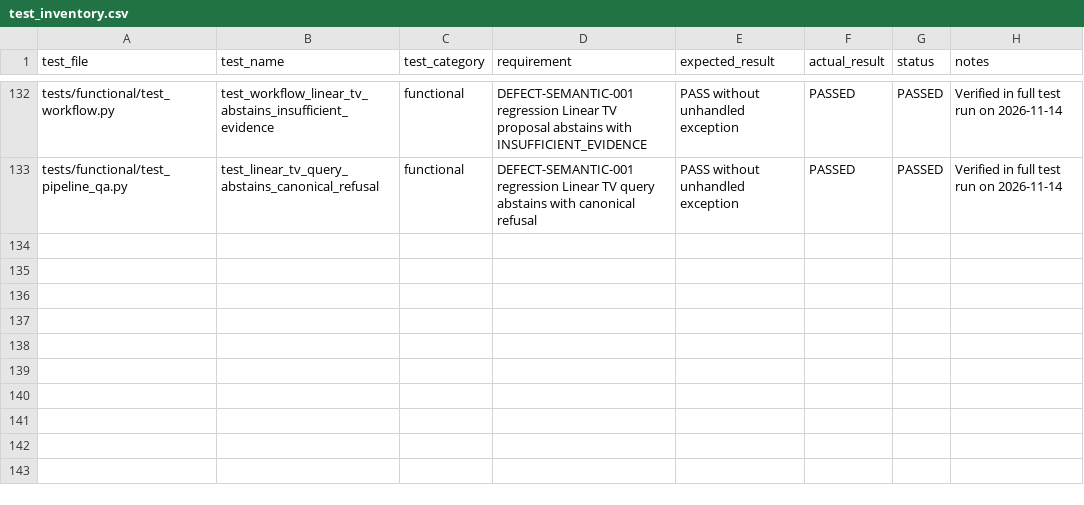
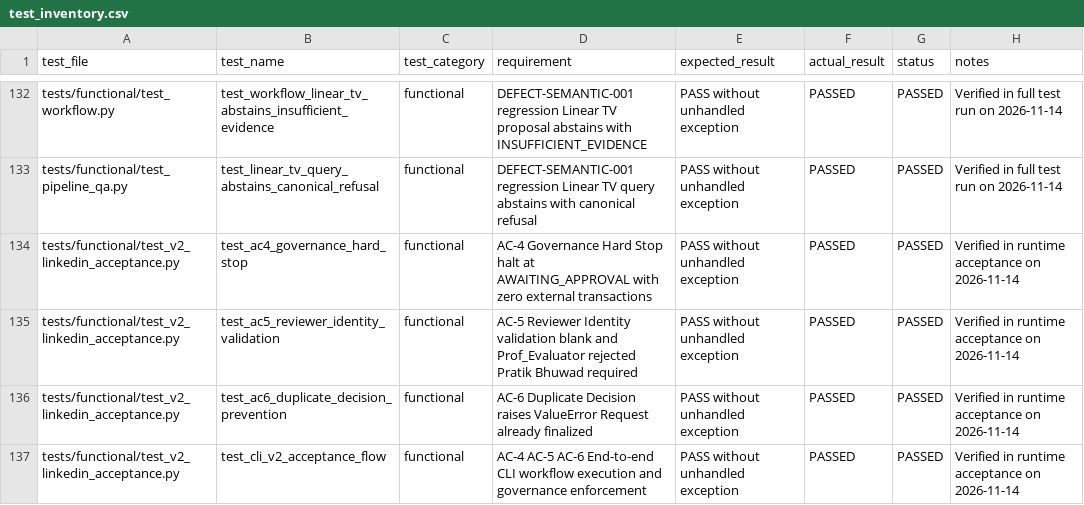
Before and after one commit to Rupam072006/evidence-grounded-rag, a CSV file: evidence_packet/test_inventory.csv, drawn as a sheet; only a part is shown, gaps mark what is left out.

Commit message:
feat(v2-acceptance): implement AC-4, AC-5, and AC-6 LinkedIn campaign acceptance verification

```diff
--- a/evidence_packet/test_inventory.csv
+++ b/evidence_packet/test_inventory.csv
@@ -133 +133,5 @@ tests/functional/test_workflow.py,test_workflow_linear_tv_abstains_insufficient_
 tests/functional/test_pipeline_qa.py,test_linear_tv_query_abstains_canonical_refusal,functional,DEFECT-SEMANTIC-001 regression Linear TV query abstains with canonical refusal,PASS without unhandled exception,PASSED,PASSED,Verified in full test run on 2026-11-14
+tests/functional/test_v2_linkedin_acceptance.py,test_ac4_governance_hard_stop,functional,AC-4 Governance Hard Stop halt at AWAITING_APPROVAL with zero external transactions,PASS without unhandled exception,PASSED,PASSED,Verified in runtime acceptance on 2026-11-14
+tests/functional/test_v2_linkedin_acceptance.py,test_ac5_reviewer_identity_validation,functional,AC-5 Reviewer Identity validation blank and Prof_Evaluator rejected Pratik Bhuwad required,PASS without unhandled exception,PASSED,PASSED,Verified in runtime acceptance on 2026-11-14
+tests/functional/test_v2_linkedin_acceptance.py,test_ac6_duplicate_decision_prevention,functional,AC-6 Duplicate Decision raises ValueError Request already finalized,PASS without unhandled exception,PASSED,PASSED,Verified in runtime acceptance on 2026-11-14
+tests/functional/test_v2_linkedin_acceptance.py,test_cli_v2_acceptance_flow,functional,AC-4 AC-5 AC-6 End-to-end CLI workflow execution and governance enforcement,PASS without unhandled exception,PASSED,PASSED,Verified in runtime acceptance on 2026-11-14
```
Also changed, not shown: 14 other files.
